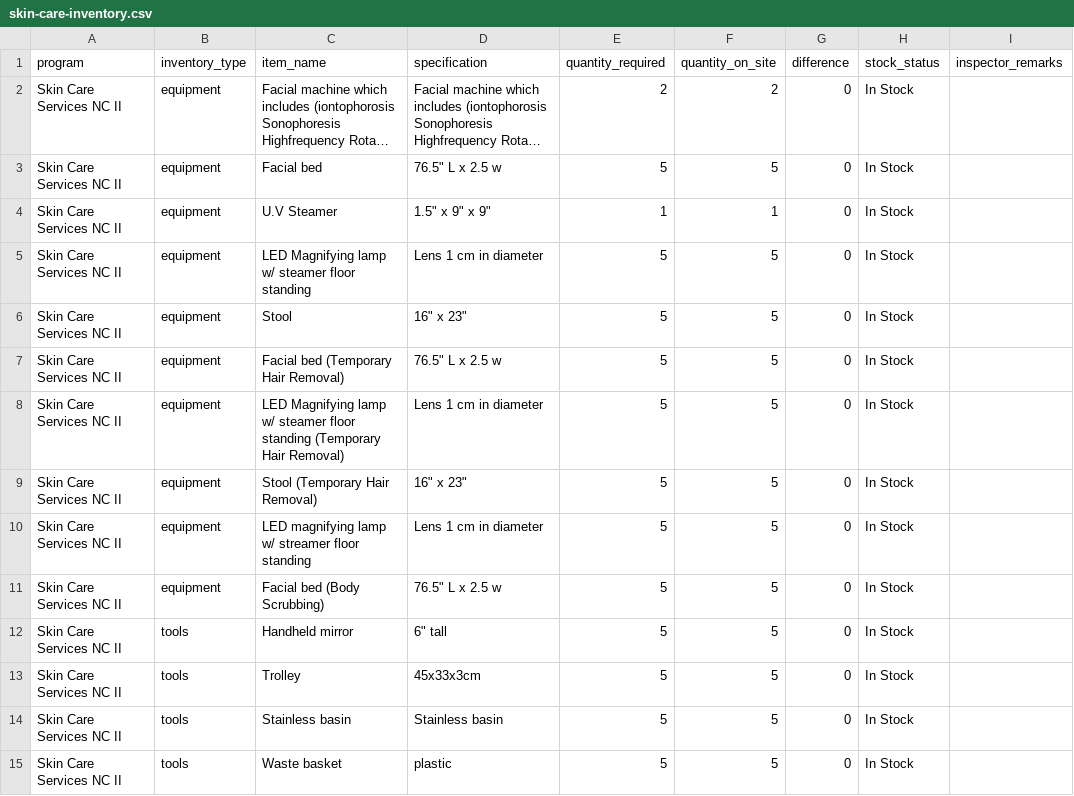
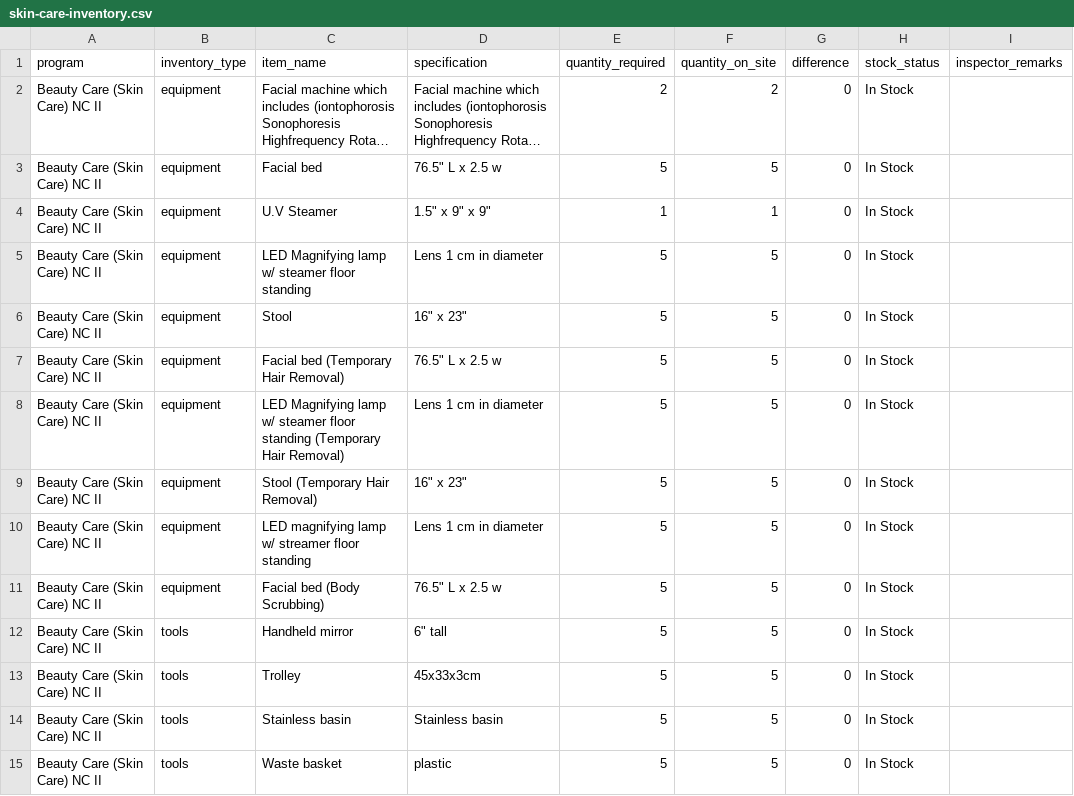
Before and after one commit to Kuruzukel/CAATE-ITRMS, a CSV file: inventory-data/csv/skin-care-inventory.csv, drawn as a sheet; only a part is shown; long unchanged cells end in …; the diff covers the shown part only; the diff names each change by its address in the sheet, - before the commit and + after, or states it on an @@ line.

Commit message:
refactor(inventory): Disable dynamic filter loading and revert to static options
- Comment out loadFilterOptions() function that fetches filter data from API
- Remove duplicate loadFilterOptions() implementation
- Simplify filter population to use static HTML options instead
- Update nail-care and skin-care inventory CSV and JSON files with corrected data
- Transition from API-driven filter population to static HTML-based approach for improved reliability

```diff
--- a/inventory-data/csv/skin-care-inventory.csv
+++ b/inventory-data/csv/skin-care-inventory.csv
-A2:A15 (program): Skin Care Services NC II
+A2:A15 (program): Beauty Care (Skin Care) NC II
```
Also changed, not shown: 65 edited cells elsewhere in this file, inventory-data/csv/nail-care-inventory.csv, 3 other files.
